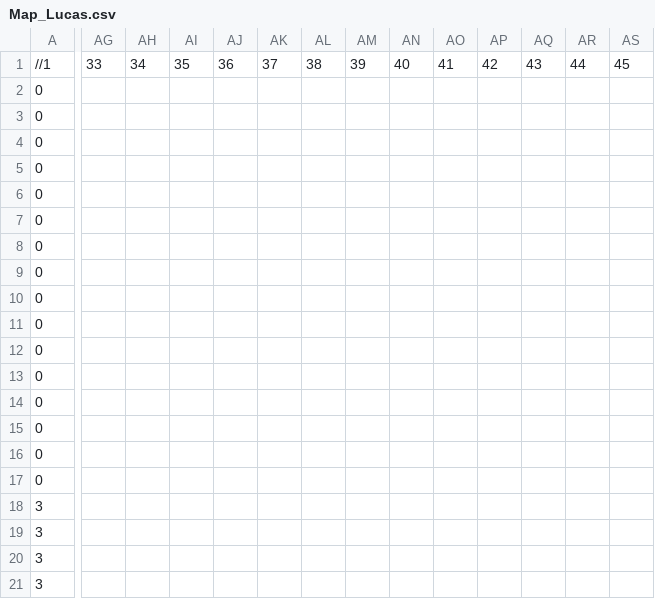
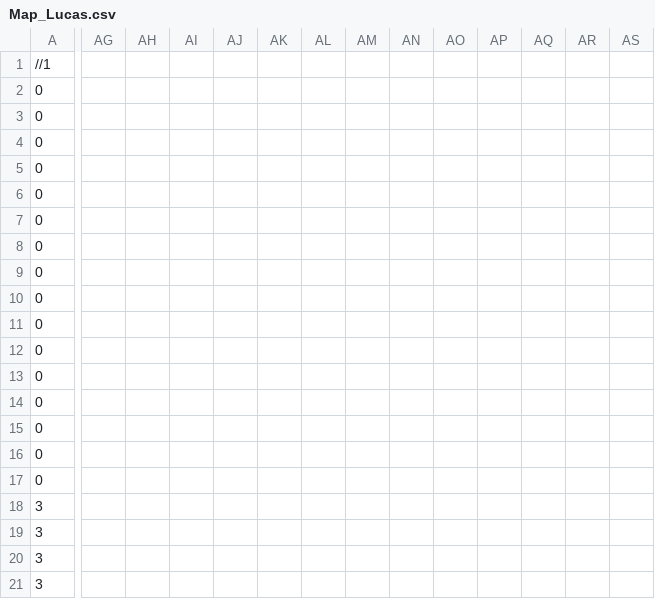
Before and after one commit to Maversnipe/SP3, a CSV file: DM2212_Physics/Physics/Maps/Map_Lucas.csv, drawn as a sheet; only a part is shown, gaps mark what is left out; the diff covers the shown part only; the diff names each change by its address in the sheet, - before the commit and + after, or states it on an @@ line.

```diff
--- a/DM2212_Physics/Physics/Maps/Map_Lucas.csv
+++ b/DM2212_Physics/Physics/Maps/Map_Lucas.csv
-AG1: 33
+AG1: (empty)
-AH1: 34
+AH1: (empty)
-AI1: 35
+AI1: (empty)
-AJ1: 36
+AJ1: (empty)
-AK1: 37
+AK1: (empty)
-AL1: 38
+AL1: (empty)
-AM1: 39
+AM1: (empty)
-AN1: 40
+AN1: (empty)
-AO1: 41
+AO1: (empty)
-AP1: 42
+AP1: (empty)
-AQ1: 43
+AQ1: (empty)
-AR1: 44
+AR1: (empty)
-AS1: 45
+AS1: (empty)
```
Also changed, not shown: 19 edited cells elsewhere in this file, DM2212_Physics/Physics/Maps/test.csv, 14 other files.
